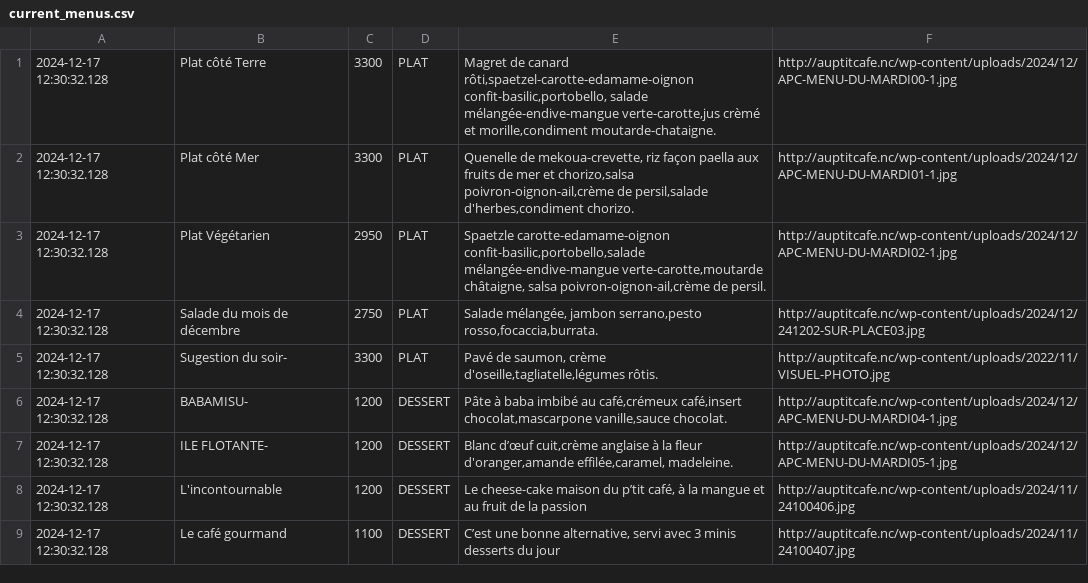
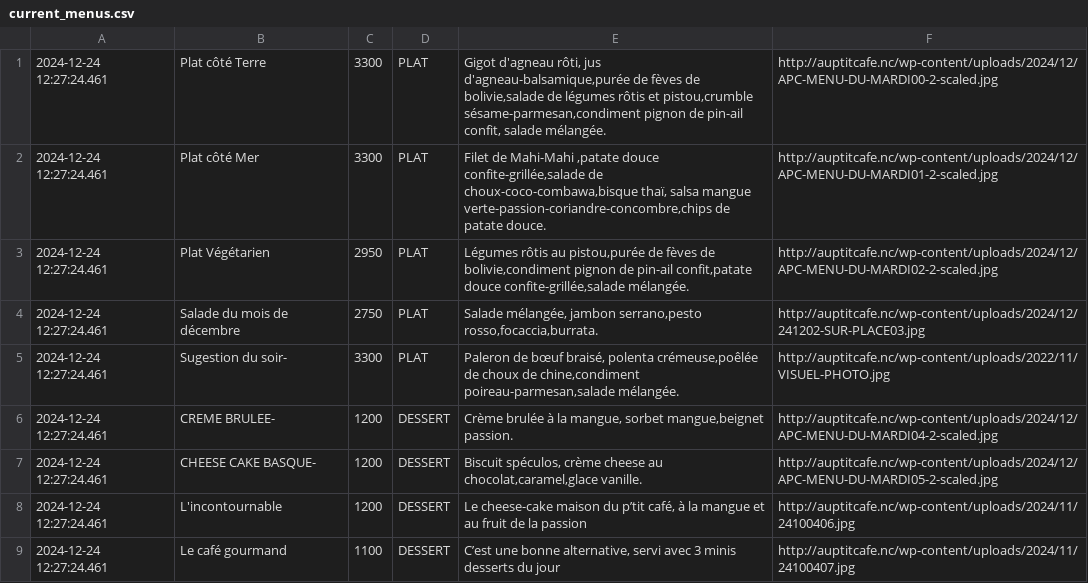
Before and after one commit to adriens/auptitcafe-data, a CSV file: data/current_menus.csv, drawn as a sheet.

```diff
--- a/data/current_menus.csv
+++ b/data/current_menus.csv
@@ -1,9 +1,9 @@
-2024-12-17 12:30:32.128,Plat côté Terre,3300,PLAT,"Magret de canard rôti,spaetzel-carotte-edamame-oignon confit-basilic,portobello, salade mélangée-endive-mangue verte-carotte,jus crèmé et morille,condiment moutarde-chataigne.",http://auptitcafe.nc/wp-content/uploads/2024/12/APC-MENU-DU-MARDI00-1.jpg
-2024-12-17 12:30:32.128,Plat côté Mer,3300,PLAT,"Quenelle de mekoua-crevette, riz façon paella aux fruits de mer et chorizo,salsa poivron-oignon-ail,crème de persil,salade d'herbes,condiment chorizo.",http://auptitcafe.nc/wp-content/uploads/2024/12/APC-MENU-DU-MARDI01-1.jpg
-2024-12-17 12:30:32.128,Plat Végétarien,2950,PLAT,"Spaetzle carotte-edamame-oignon confit-basilic,portobello,salade mélangée-endive-mangue verte-carotte,moutarde châtaigne, salsa poivron-oignon-ail,crème de persil.",http://auptitcafe.nc/wp-content/uploads/2024/12/APC-MENU-DU-MARDI02-1.jpg
-2024-12-17 12:30:32.128,Salade du mois de décembre ,2750,PLAT,"Salade mélangée, jambon serrano,pesto rosso,focaccia,burrata.",http://auptitcafe.nc/wp-content/uploads/2024/12/241202-SUR-PLACE03.jpg
-2024-12-17 12:30:32.128,Sugestion du soir-,3300,PLAT,"Pavé de saumon, crème d'oseille,tagliatelle,légumes rôtis.",http://auptitcafe.nc/wp-content/uploads/2022/11/VISUEL-PHOTO.jpg
-2024-12-17 12:30:32.128,BABAMISU-,1200,DESSERT,"Pâte à baba imbibé au café,crémeux café,insert chocolat,mascarpone vanille,sauce chocolat.",http://auptitcafe.nc/wp-content/uploads/2024/12/APC-MENU-DU-MARDI04-1.jpg
-2024-12-17 12:30:32.128,ILE FLOTANTE-,1200,DESSERT,"Blanc d’œuf cuit,crème anglaise à la fleur d'oranger,amande effilée,caramel, madeleine.",http://auptitcafe.nc/wp-content/uploads/2024/12/APC-MENU-DU-MARDI05-1.jpg
-2024-12-17 12:30:32.128,L'incontournable,1200,DESSERT,"Le cheese-cake maison du p’tit café, à la mangue et au fruit de la passion",http://auptitcafe.nc/wp-content/uploads/2024/11/24100406.jpg
-2024-12-17 12:30:32.128,Le café gourmand,1100,DESSERT,"C’est une bonne alternative, servi avec 3 minis desserts du jour",http://auptitcafe.nc/wp-content/uploads/2024/11/24100407.jpg
+2024-12-24 12:27:24.461,Plat côté Terre,3300,PLAT,"Gigot d'agneau rôti, jus d'agneau-balsamique,purée de fèves de bolivie,salade de légumes rôtis et pistou,crumble sésame-parmesan,condiment pignon de pin-ail confit, salade mélangée.",http://auptitcafe.nc/wp-content/uploads/2024/12/APC-MENU-DU-MARDI00-2-scaled.jpg
+2024-12-24 12:27:24.461,Plat côté Mer,3300,PLAT,"Filet de Mahi-Mahi ,patate douce confite-grillée,salade de choux-coco-combawa,bisque thaï, salsa mangue verte-passion-coriandre-concombre,chips de patate douce.",http://auptitcafe.nc/wp-content/uploads/2024/12/APC-MENU-DU-MARDI01-2-scaled.jpg
+2024-12-24 12:27:24.461,Plat Végétarien,2950,PLAT,"Légumes rôtis au pistou,purée de fèves de bolivie,condiment pignon de pin-ail confit,patate douce confite-grillée,salade mélangée.",http://auptitcafe.nc/wp-content/uploads/2024/12/APC-MENU-DU-MARDI02-2-scaled.jpg
+2024-12-24 12:27:24.461,Salade du mois de décembre ,2750,PLAT,"Salade mélangée, jambon serrano,pesto rosso,focaccia,burrata.",http://auptitcafe.nc/wp-content/uploads/2024/12/241202-SUR-PLACE03.jpg
+2024-12-24 12:27:24.461,Sugestion du soir-,3300,PLAT,"Paleron de bœuf braisé, polenta crémeuse,poêlée de choux de chine,condiment poireau-parmesan,salade mélangée.",http://auptitcafe.nc/wp-content/uploads/2022/11/VISUEL-PHOTO.jpg
+2024-12-24 12:27:24.461,CREME BRULEE-,1200,DESSERT,"Crème brulée à la mangue, sorbet mangue,beignet passion.",http://auptitcafe.nc/wp-content/uploads/2024/12/APC-MENU-DU-MARDI04-2-scaled.jpg
+2024-12-24 12:27:24.461,CHEESE CAKE BASQUE-,1200,DESSERT,"Biscuit spéculos, crème cheese au chocolat,caramel,glace vanille.",http://auptitcafe.nc/wp-content/uploads/2024/12/APC-MENU-DU-MARDI05-2-scaled.jpg
+2024-12-24 12:27:24.461,L'incontournable,1200,DESSERT,"Le cheese-cake maison du p’tit café, à la mangue et au fruit de la passion",http://auptitcafe.nc/wp-content/uploads/2024/11/24100406.jpg
+2024-12-24 12:27:24.461,Le café gourmand,1100,DESSERT,"C’est une bonne alternative, servi avec 3 minis desserts du jour",http://auptitcafe.nc/wp-content/uploads/2024/11/24100407.jpg
```
Also changed, not shown: data/current_menus_headers.csv, data/menus_hist.csv.
